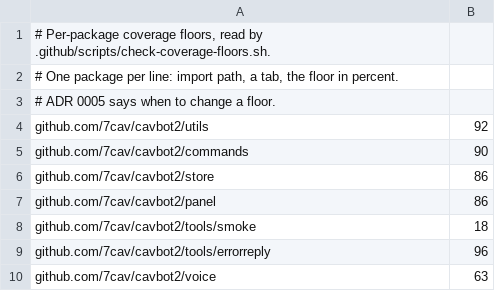
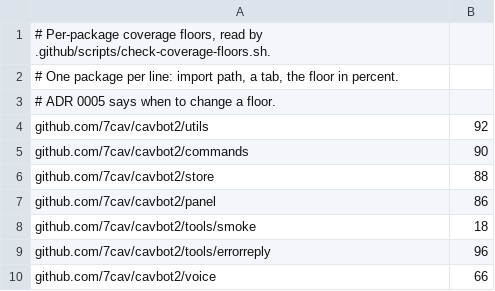
Before and after one commit to 7Cav/cavbot2, a TSV file: .github/coverage-floors.tsv, drawn as a sheet.

```diff
--- a/.github/coverage-floors.tsv
+++ b/.github/coverage-floors.tsv
@@ -5,3 +5,3 @@ github.com/7cav/cavbot2/utils	92
 github.com/7cav/cavbot2/commands	90
-github.com/7cav/cavbot2/store	86
+github.com/7cav/cavbot2/store	88
 github.com/7cav/cavbot2/panel	86
@@ -9,2 +9,2 @@ github.com/7cav/cavbot2/tools/smoke	18
 github.com/7cav/cavbot2/tools/errorreply	96
-github.com/7cav/cavbot2/voice	63
+github.com/7cav/cavbot2/voice	66
```
Also changed, not shown: 36 other files.
